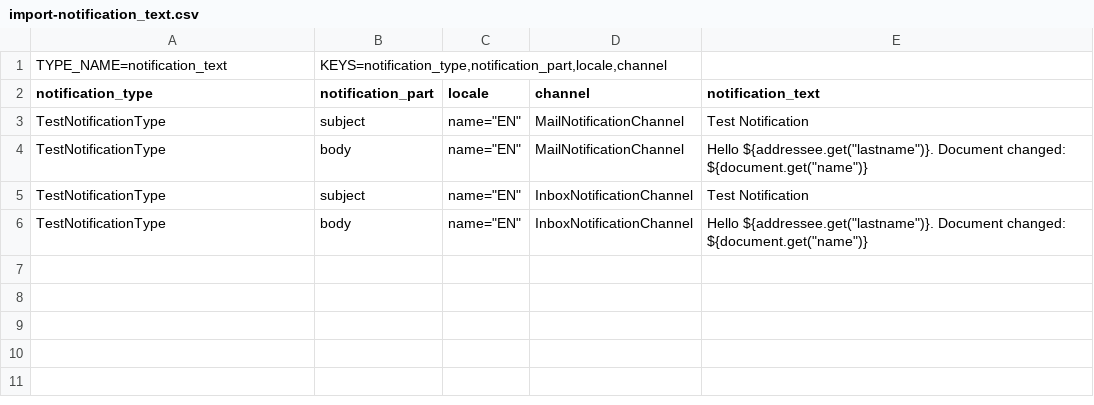
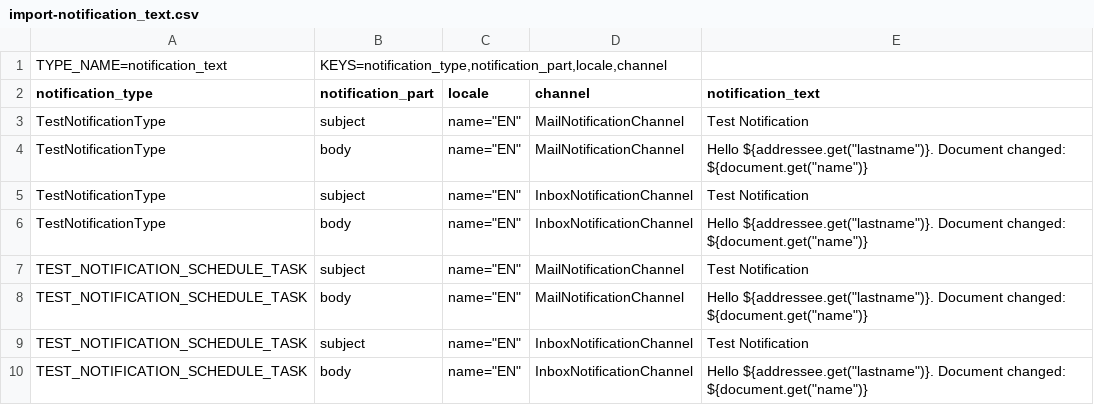
Before and after one commit to InterTurstCo/ActiveFrame5, a CSV file: CM5/modules-configuration/src/main/resources/importdata/import-notification_text.csv, drawn as a sheet; the diff names each change by its address in the sheet, - before the commit and + after, or states it on an @@ line.

Commit message:
CMFIVE-614 Исправлен тест переодического задания по отправке уведомлений в проекте remote-client

```diff
--- a/CM5/modules-configuration/src/main/resources/importdata/import-notification_text.csv
+++ b/CM5/modules-configuration/src/main/resources/importdata/import-notification_text.csv
+row 7: TEST_NOTIFICATION_SCHEDULE_TASK | subject | name="EN" | MailNotificationChannel | Test Notification
+row 8: TEST_NOTIFICATION_SCHEDULE_TASK | body | name="EN" | MailNotificationChannel | Hello ${addressee.get("lastname")}. Document changed: ${document.get("name")}
+row 9: TEST_NOTIFICATION_SCHEDULE_TASK | subject | name="EN" | InboxNotificationChannel | Test Notification
+row 10: TEST_NOTIFICATION_SCHEDULE_TASK | body | name="EN" | InboxNotificationChannel | Hello ${addressee.get("lastname")}. Document changed: ${document.get("name")}
```
